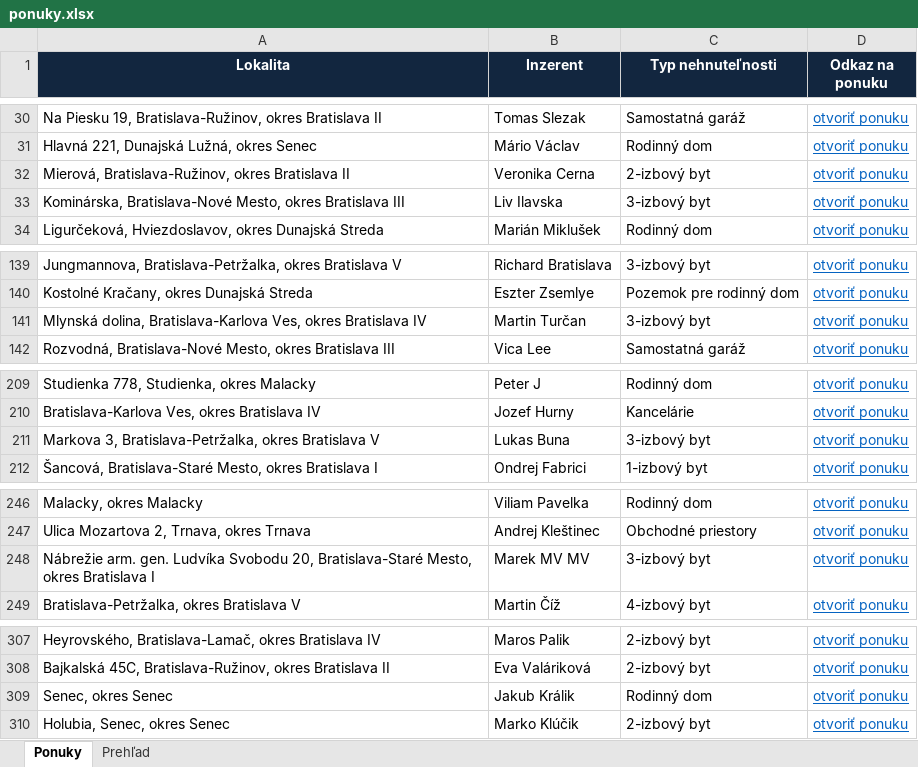
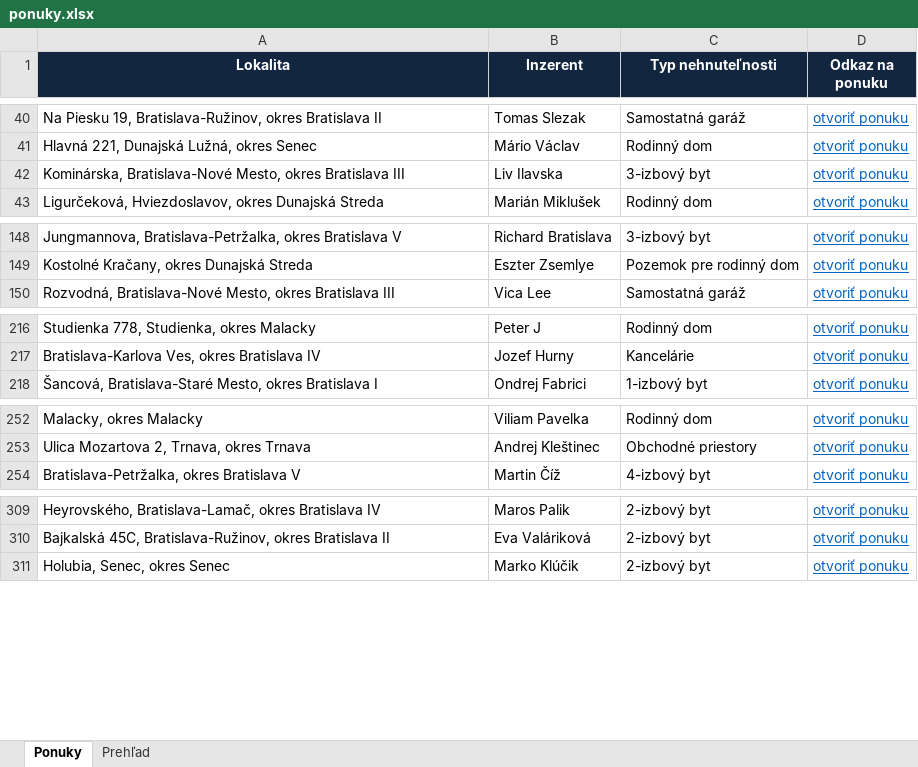
Before and after one commit to mrkubis-nest/nehnutelnosti-scraper, an Excel workbook: public/ponuky.xlsx, sheet Ponuky, drawn as a sheet; only a part is shown, gaps mark what is left out; values as stored, in another font and other column widths than the file's, no borders; removed rows and columns are numbered as before the commit, all else as after; the diff covers the shown part only; the diff names each change by its address in the sheet, - before the commit and + after, or states it on an @@ line.

```diff
--- a/public/ponuky.xlsx (sheet Ponuky)
+++ b/public/ponuky.xlsx (sheet Ponuky)
-row 32: Mierová, Bratislava-Ružinov, okres Bratislava II | Veronika Cerna | 2-izbový byt | otvoriť ponuku
-row 141: Mlynská dolina, Bratislava-Karlova Ves, okres Bratislava IV | Martin Turčan | 3-izbový byt | otvoriť ponuku
-row 211: Markova 3, Bratislava-Petržalka, okres Bratislava V | Lukas Buna | 3-izbový byt | otvoriť ponuku
-row 248: Nábrežie arm. gen. Ludvíka Svobodu 20, Bratislava-Staré Mesto, okres Bratislava I | Marek MV MV | 3-izbový byt | otvoriť ponuku
-row 309: Senec, okres Senec | Jakub Králik | Rodinný dom | otvoriť ponuku
```
Also changed, not shown: 10 added rows, 8 removed rows and 2 edited cells elsewhere in this sheet, sheet Prehľad, 2 other files.
